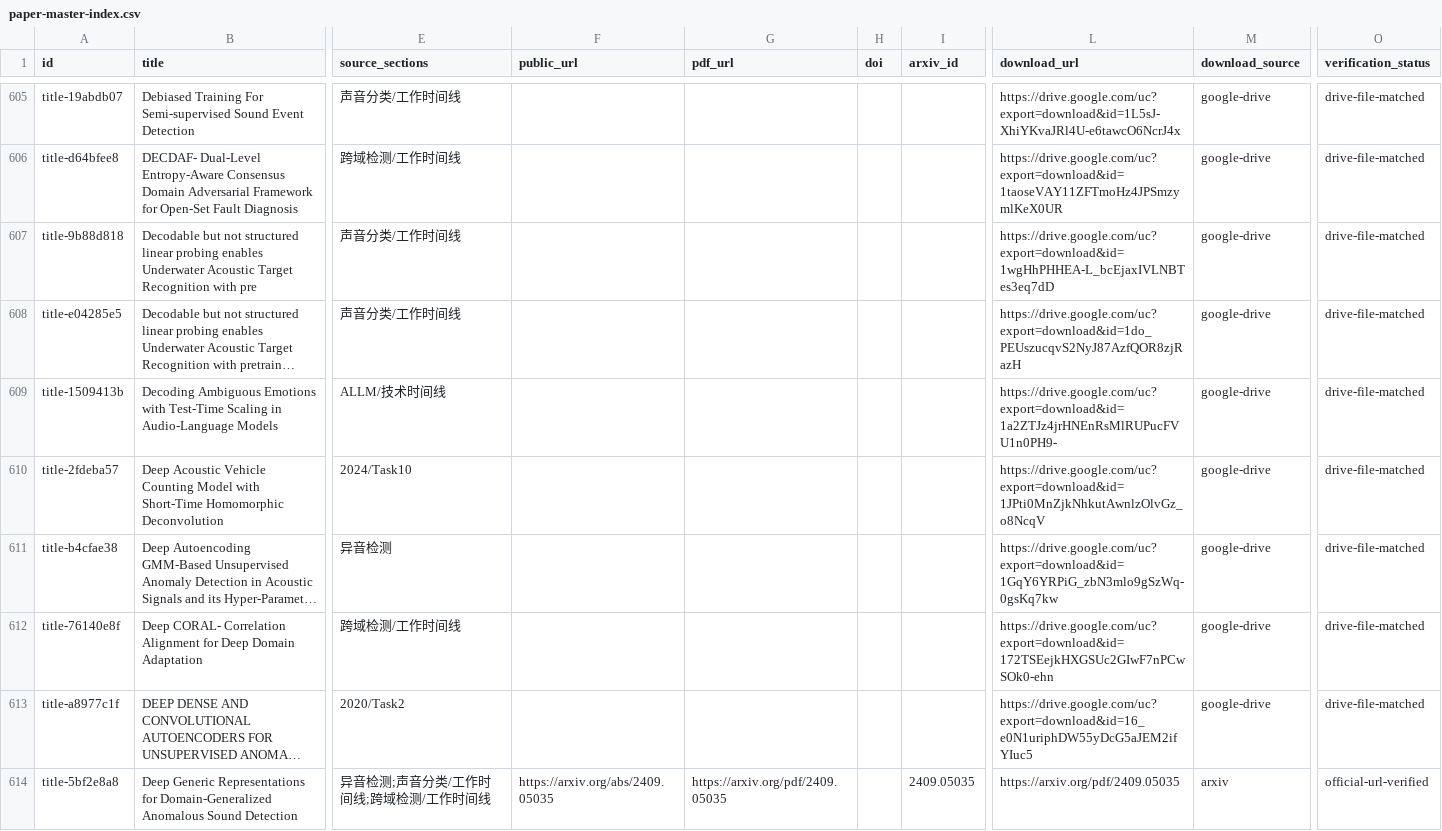
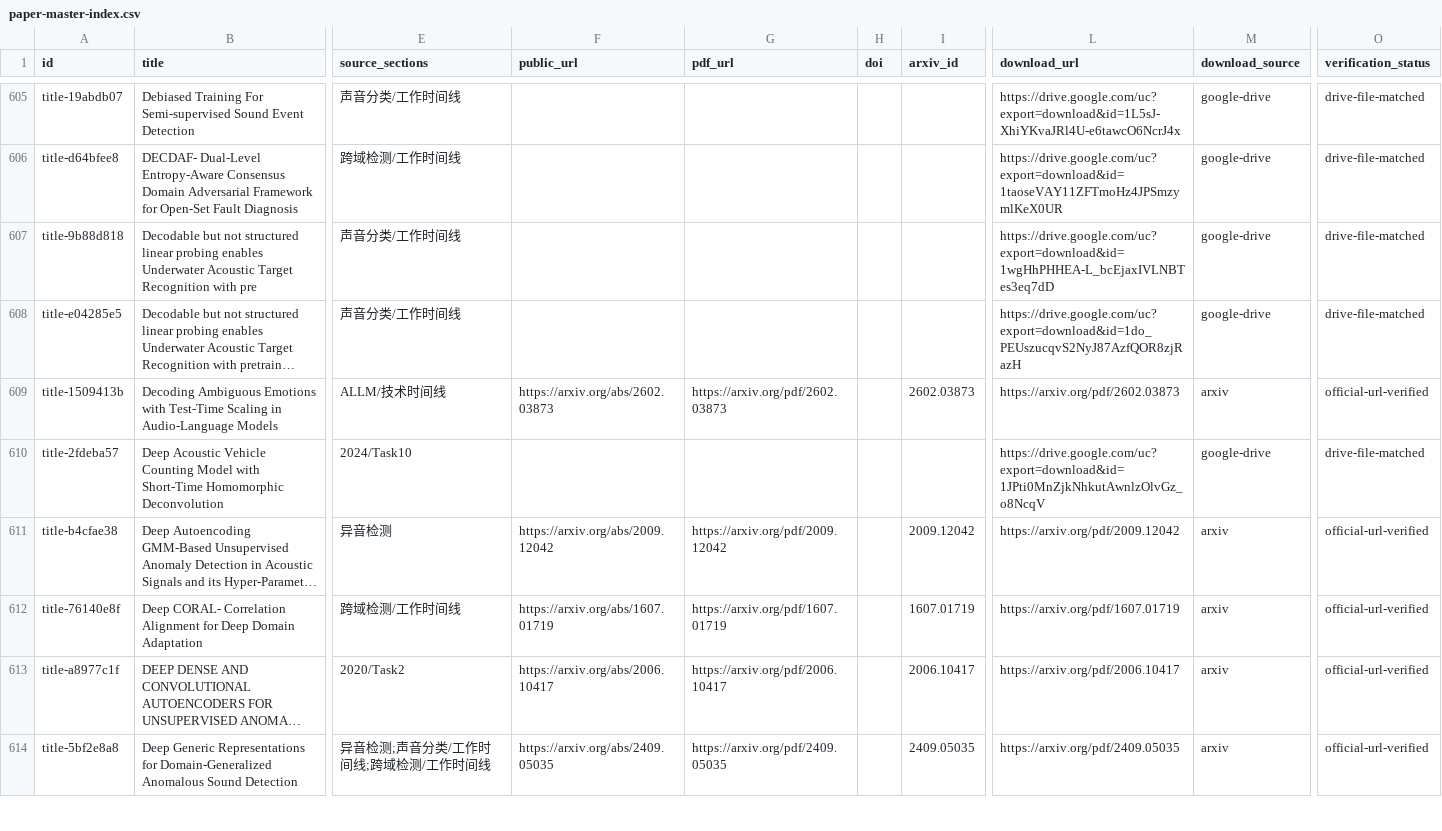
Before and after one commit to zhho9493-tech/awesome-sound-detection, a CSV file: resources/paper-master-index.csv, drawn as a sheet; only a part is shown, gaps mark what is left out; long unchanged cells end in …; the diff covers the shown part only; the diff names each change by its address in the sheet, - before the commit and + after, or states it on an @@ line.

```diff
--- a/resources/paper-master-index.csv
+++ b/resources/paper-master-index.csv
-F609 (public_url): (empty)
+F609 (public_url): https://arxiv.org/abs/2602.03873
-G609 (pdf_url): (empty)
+G609 (pdf_url): https://arxiv.org/pdf/2602.03873
-I609 (arxiv_id): (empty)
+I609 (arxiv_id): 2602.03873
-L609 (download_url): https://drive.google.com/uc?export=download&id=1a2ZTJz4jrHNEnRsMlRUPucFVU1n0PH9-
+L609 (download_url): https://arxiv.org/pdf/2602.03873
-M609 (download_source): google-drive
+M609 (download_source): arxiv
-O609 (verification_status): drive-file-matched
+O609 (verification_status): official-url-verified
-F611 (public_url): (empty)
+F611 (public_url): https://arxiv.org/abs/2009.12042
-G611 (pdf_url): (empty)
+G611 (pdf_url): https://arxiv.org/pdf/2009.12042
-I611 (arxiv_id): (empty)
+I611 (arxiv_id): 2009.12042
-L611 (download_url): https://drive.google.com/uc?export=download&id=1GqY6YRPiG_zbN3mlo9gSzWq-0gsKq7kw
+L611 (download_url): https://arxiv.org/pdf/2009.12042
-M611:M613 (download_source): google-drive
+M611:M613 (download_source): arxiv
-O611:O613 (verification_status): drive-file-matched
+O611:O613 (verification_status): official-url-verified
-F612 (public_url): (empty)
+F612 (public_url): https://arxiv.org/abs/1607.01719
-G612 (pdf_url): (empty)
+G612 (pdf_url): https://arxiv.org/pdf/1607.01719
-I612 (arxiv_id): (empty)
+I612 (arxiv_id): 1607.01719
-L612 (download_url): https://drive.google.com/uc?export=download&id=172TSEejkHXGSUc2GIwF7nPCwSOk0-ehn
+L612 (download_url): https://arxiv.org/pdf/1607.01719
-F613 (public_url): (empty)
+F613 (public_url): https://arxiv.org/abs/2006.10417
-G613 (pdf_url): (empty)
+G613 (pdf_url): https://arxiv.org/pdf/2006.10417
-I613 (arxiv_id): (empty)
+I613 (arxiv_id): 2006.10417
-L613 (download_url): https://drive.google.com/uc?export=download&id=16_e0N1uriphDW55yDcG5aJEM2ifYIuc5
+L613 (download_url): https://arxiv.org/pdf/2006.10417
```
Also changed, not shown: 138 edited cells elsewhere in this file, 2 other files.
